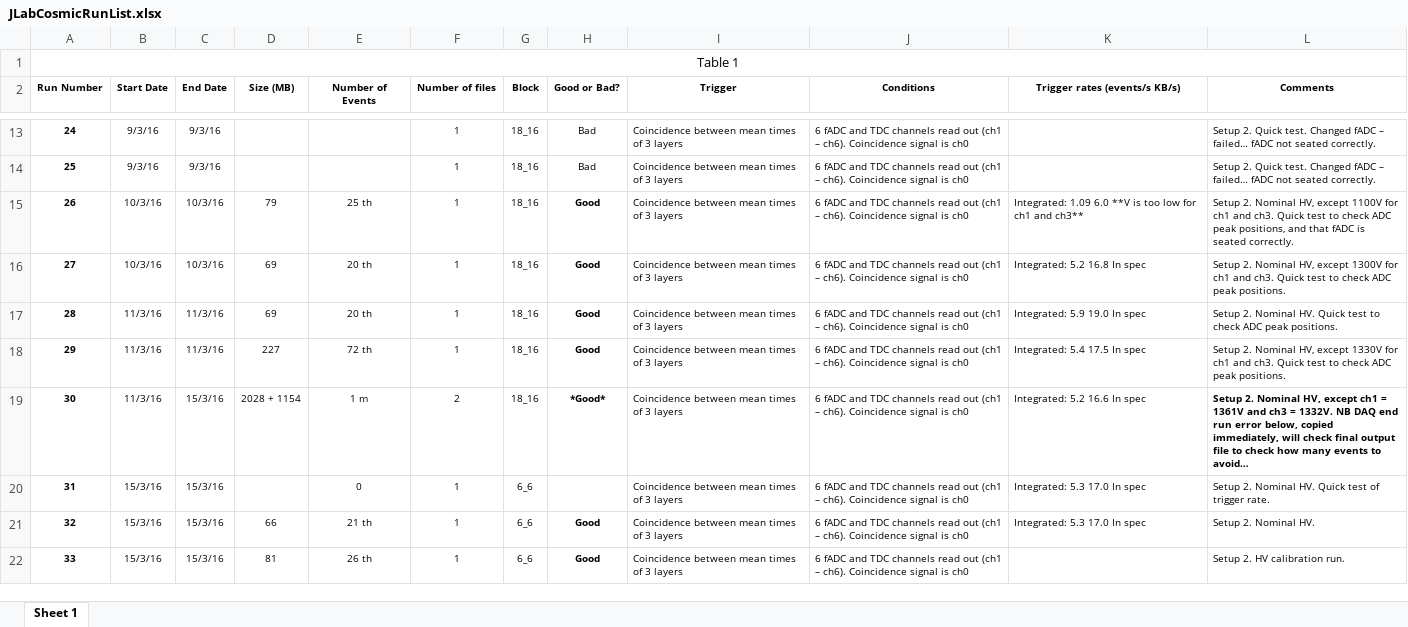
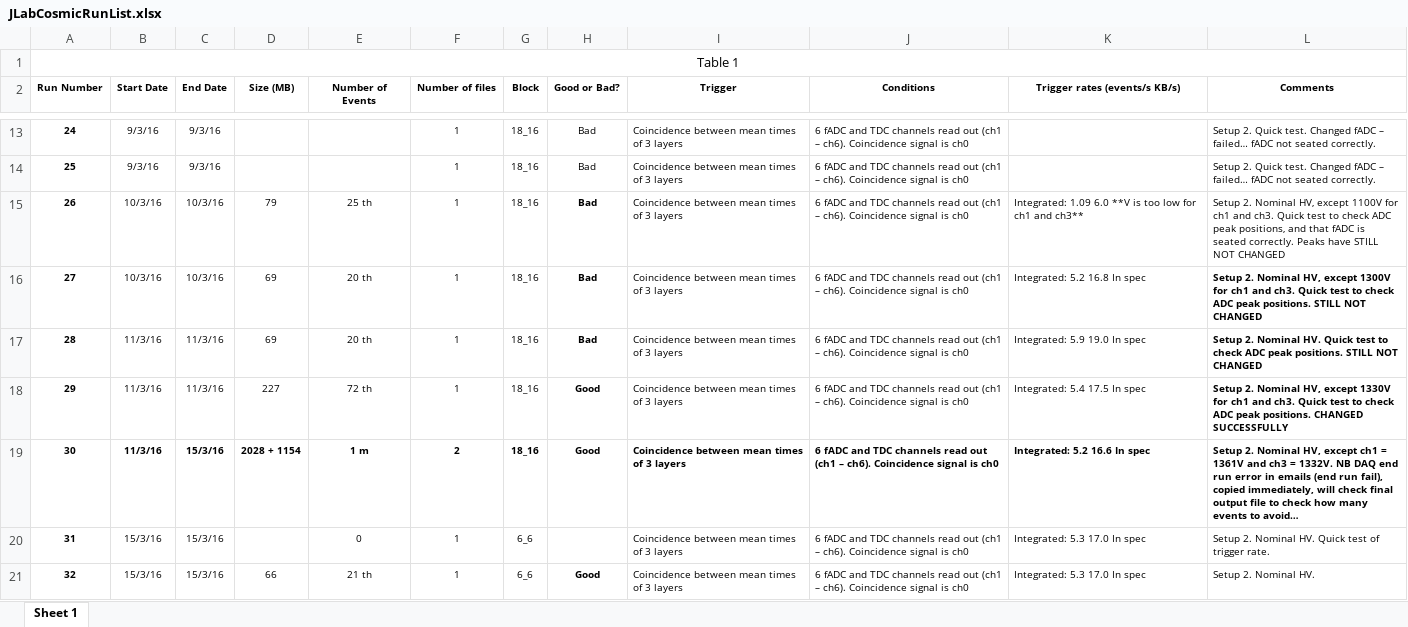
Before and after one commit to dariasokhan/CND, an Excel workbook: CosmicTests/JLabCosmicRunList.xlsx, sheet Sheet 1, drawn as a sheet; only a part is shown, gaps mark what is left out; the shorter side is filled out with more unchanged rows; values as stored, in another font and other column widths than the file's, no borders; the diff covers the shown part only; the diff names each change by its address in the sheet, - before the commit and + after, or states it on an @@ line.

Commit message:
Updated run list

```diff
--- a/CosmicTests/JLabCosmicRunList.xlsx (sheet Sheet 1)
+++ b/CosmicTests/JLabCosmicRunList.xlsx (sheet Sheet 1)
-H15:H17 (Good or Bad?): Good
+H15:H17 (Good or Bad?): Bad
-L15 (Comments): …seated correctly.
+L15 (Comments): …seated correctly. Peaks have STILL NOT CHANGED
-L16 (Comments): …peak positions.
+L16 (Comments): …peak positions. STILL NOT CHANGED
-L16:L18 bold: off
+L16:L18 bold: on
-L17 (Comments): …peak positions.
+L17 (Comments): …peak positions. STILL NOT CHANGED
-L18 (Comments): …peak positions.
+L18 (Comments): …peak positions. CHANGED SUCCESSFULLY
-B19:G19 bold: off
+B19:G19 bold: on
-H19 (Good or Bad?): *Good*
+H19 (Good or Bad?): Good
-I19:K19 bold: off
+I19:K19 bold: on
-L19 (Comments): …run error below, copied immediately,…
+L19 (Comments): …run error in emails (end run fail), copied immediately,…
```
Also changed, not shown: 13 added rows, 7 edited cells and cell formats elsewhere in this sheet.
